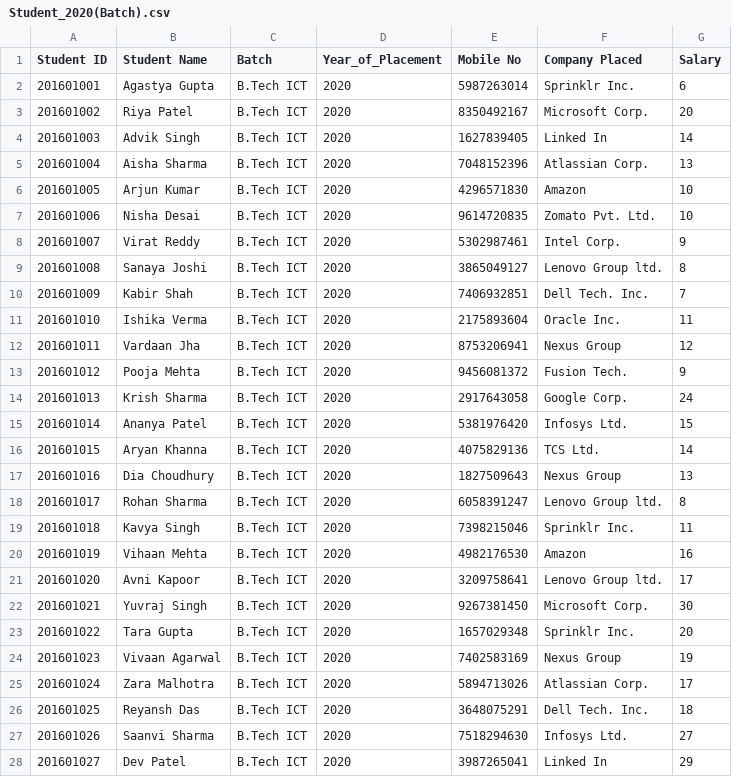
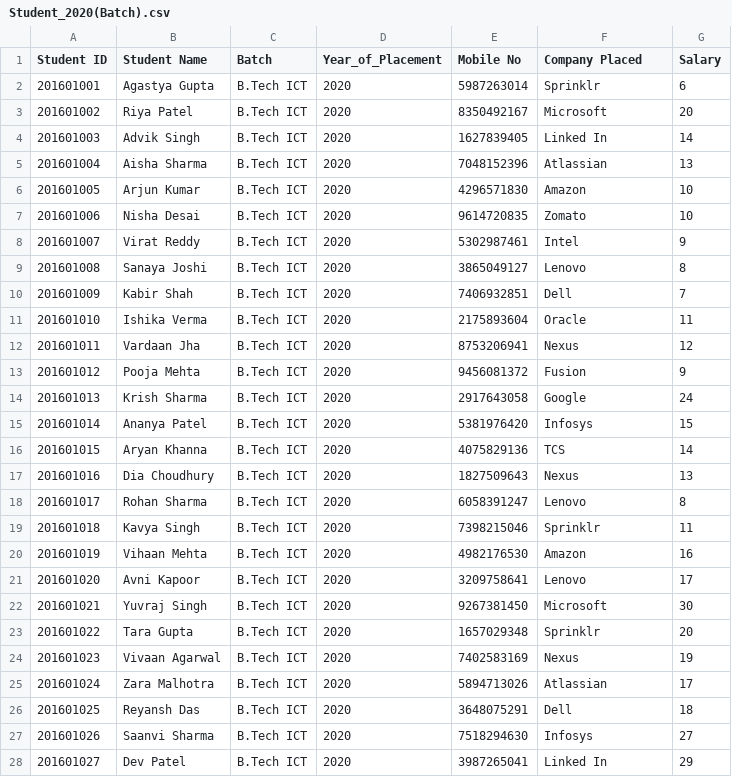
Before and after one commit to TOAORUDRA-01/CAPSTONE-PRJ-Placement-manager-policy-, a CSV file: Data/Student_2020(Batch).csv, drawn as a sheet; only a part is shown; the diff covers the shown part only.

Commit message:
Update Student_2020(Batch).csv

```diff
--- a/Data/Student_2020(Batch).csv
+++ b/Data/Student_2020(Batch).csv
@@ -1,3 +1,3 @@
 Student ID,Student Name,Batch,Year_of_Placement,Mobile No,Company Placed,Salary
-201601001,Agastya Gupta,B.Tech ICT,2020,5987263014,Sprinklr Inc.,6
-201601002,Riya Patel,B.Tech ICT,2020,8350492167,Microsoft Corp.,20
+201601001,Agastya Gupta,B.Tech ICT,2020,5987263014,Sprinklr,6
+201601002,Riya Patel,B.Tech ICT,2020,8350492167,Microsoft,20
@@ -5 +5 @@ Student ID,Student Name,Batch,Year_of_Placement,Mobile No,Company Placed,Salary
-201601004,Aisha Sharma,B.Tech ICT,2020,7048152396,Atlassian Corp.,13
+201601004,Aisha Sharma,B.Tech ICT,2020,7048152396,Atlassian,13
@@ -7,13 +7,13 @@ Student ID,Student Name,Batch,Year_of_Placement,Mobile No,Company Placed,Salary
-201601006,Nisha Desai,B.Tech ICT,2020,9614720835,Zomato Pvt. Ltd.,10
-201601007,Virat Reddy,B.Tech ICT,2020,5302987461,Intel Corp.,9
-201601008,Sanaya Joshi,B.Tech ICT,2020,3865049127,Lenovo Group ltd.,8
-201601009,Kabir Shah,B.Tech ICT,2020,7406932851,Dell Tech. Inc.,7
-201601010,Ishika Verma,B.Tech ICT,2020,2175893604,Oracle Inc.,11
-201601011,Vardaan Jha,B.Tech ICT,2020,8753206941,Nexus Group,12
-201601012,Pooja Mehta,B.Tech ICT,2020,9456081372,Fusion Tech.,9
-201601013,Krish Sharma,B.Tech ICT,2020,2917643058,Google Corp.,24
-201601014,Ananya Patel,B.Tech ICT,2020,5381976420,Infosys Ltd.,15
-201601015,Aryan Khanna,B.Tech ICT,2020,4075829136,TCS Ltd.,14
-201601016,Dia Choudhury,B.Tech ICT,2020,1827509643,Nexus Group,13
-201601017,Rohan Sharma,B.Tech ICT,2020,6058391247,Lenovo Group ltd.,8
-201601018,Kavya Singh,B.Tech ICT,2020,7398215046,Sprinklr Inc.,11
+201601006,Nisha Desai,B.Tech ICT,2020,9614720835,Zomato,10
+201601007,Virat Reddy,B.Tech ICT,2020,5302987461,Intel,9
+201601008,Sanaya Joshi,B.Tech ICT,2020,3865049127,Lenovo,8
+201601009,Kabir Shah,B.Tech ICT,2020,7406932851,Dell,7
+201601010,Ishika Verma,B.Tech ICT,2020,2175893604,Oracle,11
+201601011,Vardaan Jha,B.Tech ICT,2020,8753206941,Nexus,12
+201601012,Pooja Mehta,B.Tech ICT,2020,9456081372,Fusion,9
+201601013,Krish Sharma,B.Tech ICT,2020,2917643058,Google,24
+201601014,Ananya Patel,B.Tech ICT,2020,5381976420,Infosys,15
+201601015,Aryan Khanna,B.Tech ICT,2020,4075829136,TCS,14
+201601016,Dia Choudhury,B.Tech ICT,2020,1827509643,Nexus,13
+201601017,Rohan Sharma,B.Tech ICT,2020,6058391247,Lenovo,8
+201601018,Kavya Singh,B.Tech ICT,2020,7398215046,Sprinklr,11
@@ -21,7 +21,7 @@ Student ID,Student Name,Batch,Year_of_Placement,Mobile No,Company Placed,Salary
-201601020,Avni Kapoor,B.Tech ICT,2020,3209758641,Lenovo Group ltd.,17
-201601021,Yuvraj Singh,B.Tech ICT,2020,9267381450,Microsoft Corp.,30
-201601022,Tara Gupta,B.Tech ICT,2020,1657029348,Sprinklr Inc.,20
-201601023,Vivaan Agarwal,B.Tech ICT,2020,7402583169,Nexus Group,19
-201601024,Zara Malhotra,B.Tech ICT,2020,5894713026,Atlassian Corp.,17
-201601025,Reyansh Das,B.Tech ICT,2020,3648075291,Dell Tech. Inc.,18
-201601026,Saanvi Sharma,B.Tech ICT,2020,7518294630,Infosys Ltd.,27
+201601020,Avni Kapoor,B.Tech ICT,2020,3209758641,Lenovo,17
+201601021,Yuvraj Singh,B.Tech ICT,2020,9267381450,Microsoft,30
+201601022,Tara Gupta,B.Tech ICT,2020,1657029348,Sprinklr,20
+201601023,Vivaan Agarwal,B.Tech ICT,2020,7402583169,Nexus,19
+201601024,Zara Malhotra,B.Tech ICT,2020,5894713026,Atlassian,17
+201601025,Reyansh Das,B.Tech ICT,2020,3648075291,Dell,18
+201601026,Saanvi Sharma,B.Tech ICT,2020,7518294630,Infosys,27
```
Also changed, not shown: 21 edited cells elsewhere in this file.
